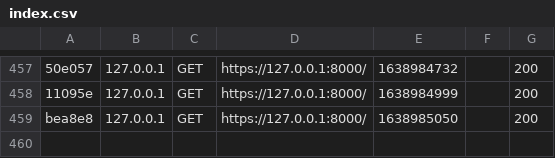
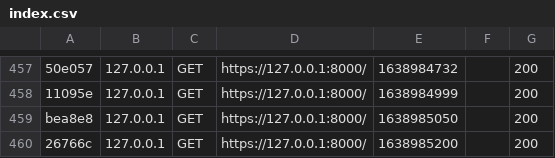
Before and after one commit to morgan-levetti/api-rest-dev, a CSV file: var/cache/dev/profiler/index.csv, drawn as a sheet; only a part is shown, gaps mark what is left out; the diff names each change by its address in the sheet, - before the commit and + after, or states it on an @@ line.

```diff
--- a/var/cache/dev/profiler/index.csv
+++ b/var/cache/dev/profiler/index.csv
+row 460: 26766c | 127.0.0.1 | GET | https://127.0.0.1:8000/ | 1638985200 |  | 200
```
Also changed, not shown: 2 other files.
